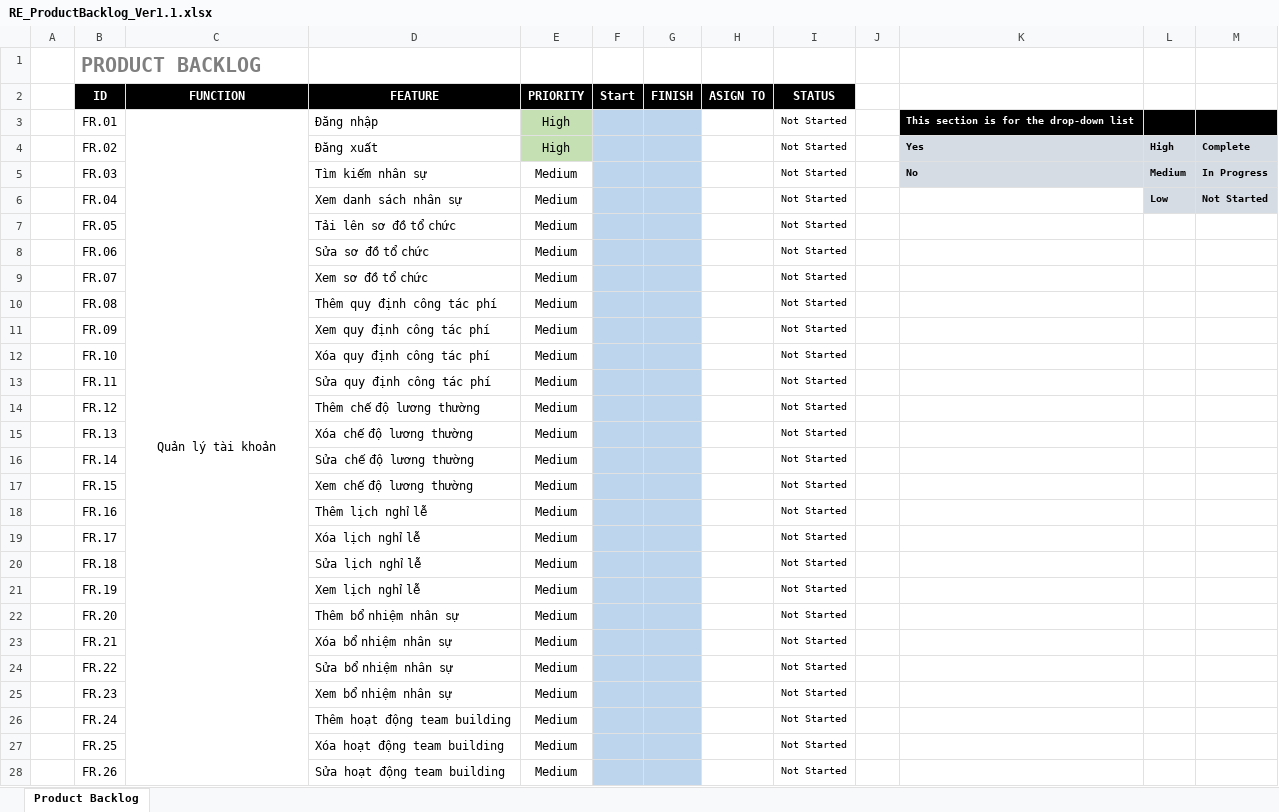
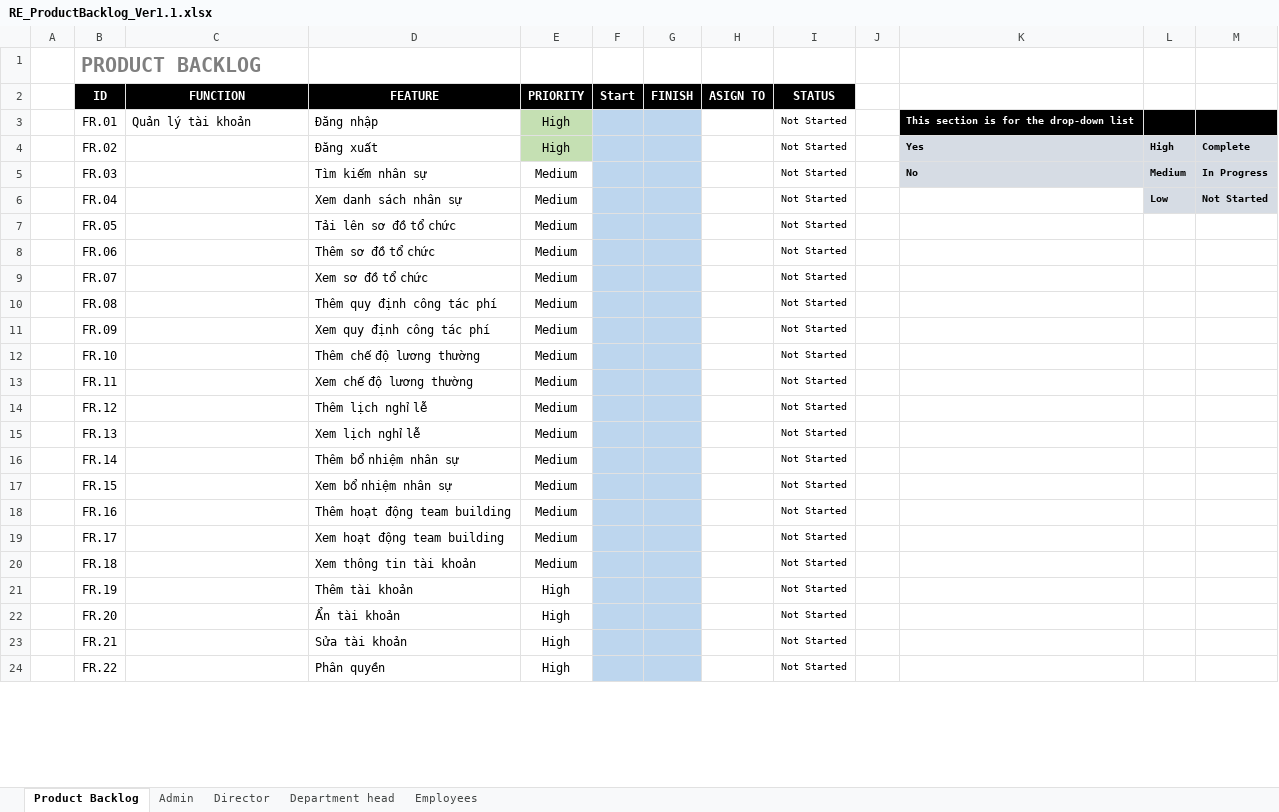
Before and after one commit to DamianHuynh/Capstone-Project, an Excel workbook: Improgress/2. Artifact and Deliverable/Requirement/ProductBacklog/RE_ProductBacklog_Ver1.1.xlsx, sheet Product Backlog, drawn as a sheet; only a part is shown; values as stored, in another font and other column widths than the file's, no borders; conditional formats not drawn; the diff covers the shown part only; the diff names each change by its address in the sheet, - before the commit and + after, or states it on an @@ line.

Commit message:
Update RE_ProductBacklog_Ver1.1.xlsx

```diff
--- a/Improgress/2. Artifact and Deliverable/Requirement/ProductBacklog/RE_ProductBacklog_Ver1.1.xlsx (sheet Product Backlog)
+++ b/Improgress/2. Artifact and Deliverable/Requirement/ProductBacklog/RE_ProductBacklog_Ver1.1.xlsx (sheet Product Backlog)
+sheet tab: Admin
+sheet tab: Director
+sheet tab: Department head
+sheet tab: Employees
-C3 alignment: center
+C3 alignment: left
-C3:C34 merged
-D8 (FEATURE): Sửa sơ đồ tổ chức
+D8 (FEATURE): Thêm sơ đồ tổ chức
-D12 (FEATURE): Xóa quy định công tác phí
+D12 (FEATURE): Thêm chế độ lương thường
-D13 (FEATURE): Sửa quy định công tác phí
+D13 (FEATURE): Xem chế độ lương thường
-D14 (FEATURE): Thêm chế độ lương thường
+D14 (FEATURE): Thêm lịch nghỉ lễ
-D15 (FEATURE): Xóa chế độ lương thường
+D15 (FEATURE): Xem lịch nghỉ lễ
-D16 (FEATURE): Sửa chế độ lương thường
+D16 (FEATURE): Thêm bổ nhiệm nhân sự
-D17 (FEATURE): Xem chế độ lương thường
+D17 (FEATURE): Xem bổ nhiệm nhân sự
-D18 (FEATURE): Thêm lịch nghỉ lễ
+D18 (FEATURE): Thêm hoạt động team building
-D19 (FEATURE): Xóa lịch nghỉ lễ
+D19 (FEATURE): Xem hoạt động team building
-D20 (FEATURE): Sửa lịch nghỉ lễ
+D20 (FEATURE): Xem thông tin tài khoản
-D21 (FEATURE): Xem lịch nghỉ lễ
+D21 (FEATURE): Thêm tài khoản
-E21:E24 (PRIORITY): Medium
+E21:E24 (PRIORITY): High
-D22 (FEATURE): Thêm bổ nhiệm nhân sự
+D22 (FEATURE): Ẩn tài khoản
-D23 (FEATURE): Xóa bổ nhiệm nhân sự
+D23 (FEATURE): Sửa tài khoản
-D24 (FEATURE): Sửa bổ nhiệm nhân sự
+D24 (FEATURE): Phân quyền
-row 25:  | FR.23 |  | Xem bổ nhiệm nhân sự | Medium |  |  |  | Not Started
-row 26:  | FR.24 |  | Thêm hoạt động team building | Medium |  |  |  | Not Started
-row 27:  | FR.25 |  | Xóa hoạt động team building | Medium |  |  |  | Not Started
-row 28:  | FR.26 |  | Sửa hoạt động team building | Medium |  |  |  | Not Started
```
Also changed, not shown: 6 removed rows and 22 edited cells elsewhere in this sheet.
